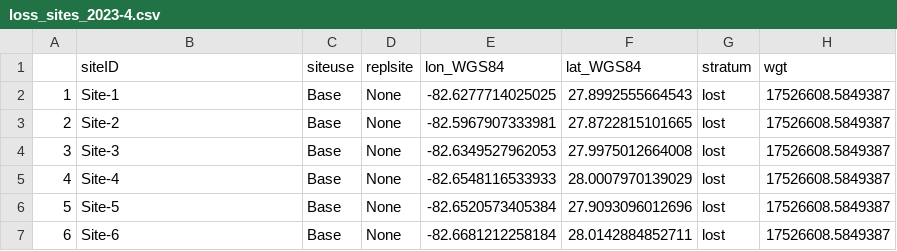
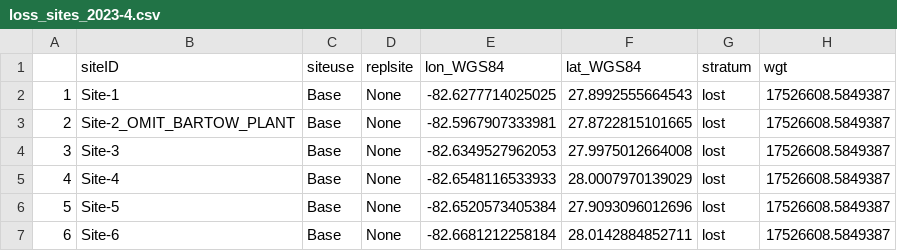
Before and after one commit to tbep-tech/otb-temp, a CSV file: data/loss_sites_2023-4.csv, drawn as a sheet; only a part is shown; the diff names each change by its address in the sheet, - before the commit and + after, or states it on an @@ line.

Commit message:
Update loss_sites_2023-4.csv
omit bare site-2 and replace with alternate bare site ("Site-4") because original site was near the Bartow Power Plant thermal discharge.

```diff
--- a/data/loss_sites_2023-4.csv
+++ b/data/loss_sites_2023-4.csv
-B3 (siteID): Site-2
+B3 (siteID): Site-2_OMIT_BARTOW_PLANT
```
